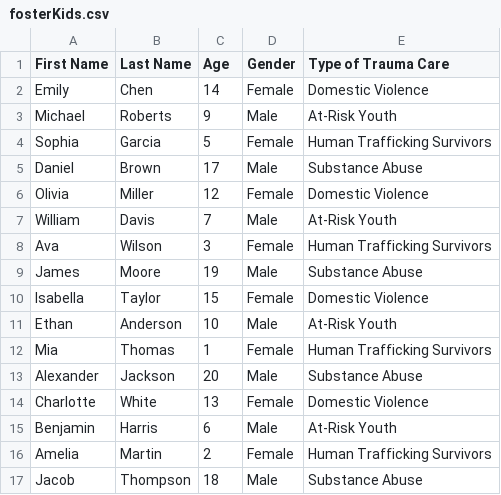
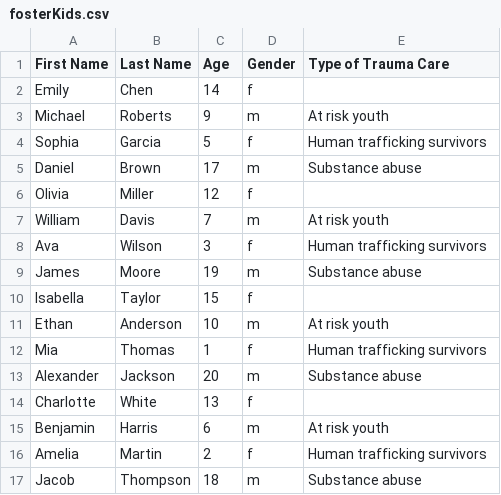
Before and after one commit to lanaramadan/hopemapper, a CSV file: public/data/fosterKids.csv, drawn as a sheet; only a part is shown; the diff covers the shown part only.

```diff
--- a/public/data/fosterKids.csv
+++ b/public/data/fosterKids.csv
@@ -1,17 +1,17 @@
 First Name,Last Name,Age,Gender,Type of Trauma Care
-Emily,Chen,14,Female,Domestic Violence
-Michael,Roberts,9,Male,At-Risk Youth
-Sophia,Garcia,5,Female,Human Trafficking Survivors
-Daniel,Brown,17,Male,Substance Abuse
-Olivia,Miller,12,Female,Domestic Violence
-William,Davis,7,Male,At-Risk Youth
-Ava,Wilson,3,Female,Human Trafficking Survivors
-James,Moore,19,Male,Substance Abuse
-Isabella,Taylor,15,Female,Domestic Violence
-Ethan,Anderson,10,Male,At-Risk Youth
-Mia,Thomas,1,Female,Human Trafficking Survivors
-Alexander,Jackson,20,Male,Substance Abuse
-Charlotte,White,13,Female,Domestic Violence
-Benjamin,Harris,6,Male,At-Risk Youth
-Amelia,Martin,2,Female,Human Trafficking Survivors
-Jacob,Thompson,18,Male,Substance Abuse
+Emily,Chen,14,f
+Michael,Roberts,9,m,At risk youth
+Sophia,Garcia,5,f,Human trafficking survivors
+Daniel,Brown,17,m,Substance abuse
+Olivia,Miller,12,f
+William,Davis,7,m,At risk youth
+Ava,Wilson,3,f,Human trafficking survivors
+James,Moore,19,m,Substance abuse
+Isabella,Taylor,15,f
+Ethan,Anderson,10,m,At risk youth
+Mia,Thomas,1,f,Human trafficking survivors
+Alexander,Jackson,20,m,Substance abuse
+Charlotte,White,13,f
+Benjamin,Harris,6,m,At risk youth
+Amelia,Martin,2,f,Human trafficking survivors
+Jacob,Thompson,18,m,Substance abuse
```
Also changed, not shown: 28 edited cells elsewhere in this file, 4 other files.
